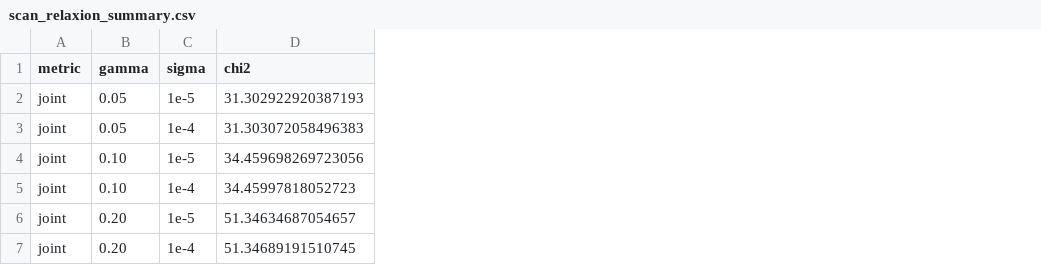
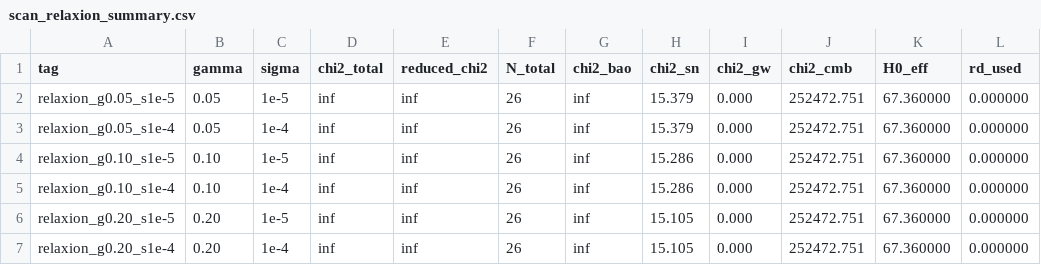
Before and after one commit to Chris4081/mftoe-proof, a CSV file: runs/scan_relaxion_summary.csv, drawn as a sheet; removed rows and columns are numbered as before the commit, all else as after; the diff names each change by its address in the sheet, - before the commit and + after, or states it on an @@ line.

```diff
--- a/runs/scan_relaxion_summary.csv
+++ b/runs/scan_relaxion_summary.csv
-column A (metric), rows 2-7: all joint
+column A (tag), rows 2-7: relaxion_g0.05_s1e-5 | relaxion_g0.05_s1e-4 | relaxion_g0.10_s1e-5 | relaxion_g0.10_s1e-4 | relaxion_g0.20_s1e-5 | relaxion_g0.20_s1e-4
-column D (chi2), rows 2-7: 31.302922920387193 | 31.303072058496383 | 34.459698269723056 | 34.45997818052723 | 51.34634687054657 | 51.34689191510745
+column D (chi2_total), rows 2-7: all inf
+column E (reduced_chi2), rows 2-7: all inf
+column F (N_total), rows 2-7: all 26
+column G (chi2_bao), rows 2-7: all inf
+column H (chi2_sn), rows 2-7: 15.379 | 15.379 | 15.286 | 15.286 | 15.105 | 15.105
+column I (chi2_gw), rows 2-7: all 0.000
+column J (chi2_cmb), rows 2-7: all 252472.751
+column K (H0_eff), rows 2-7: all 67.360000
+column L (rd_used), rows 2-7: all 0.000000
```
Also changed, not shown: 34 other files.
